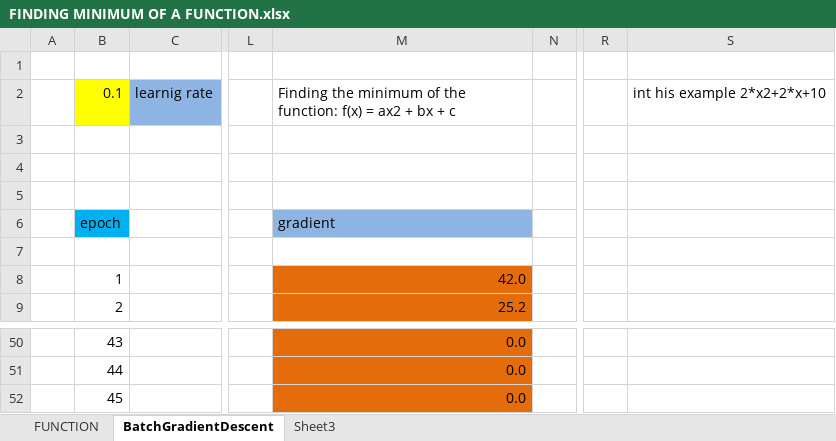
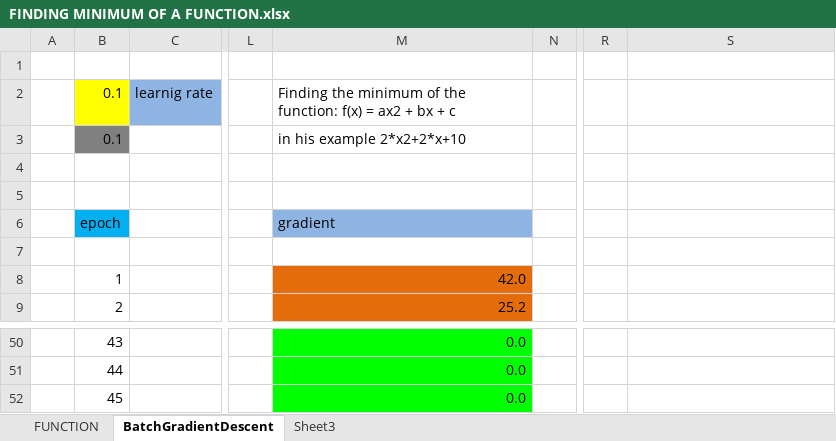
Before and after one commit to AngelNikoloff/Neural-Network-in-spreadsheet, an Excel workbook: FINDING MINIMUM OF A FUNCTION.xlsx, sheet BatchGradientDescent, drawn as a sheet; only a part is shown, gaps mark what is left out; values as stored, in another font and other column widths than the file's, no borders; rows hold the shown columns only; the diff covers the shown part only; the diff names each change by its address in the sheet, - before the commit and + after, or states it on an @@ line.

```diff
--- a/FINDING MINIMUM OF A FUNCTION.xlsx (sheet BatchGradientDescent)
+++ b/FINDING MINIMUM OF A FUNCTION.xlsx (sheet BatchGradientDescent)
-S2: int his example 2*x2+2*x+10
+S2: (empty)
-row 3: (empty)
+row 3:  | 0.1 |  |  | in his example 2*x2+2*x+10
-B3 fill: none
+B3 fill: #808080
-M50:M52 fill: #E46C0A
+M50:M52 fill: #00FF00
```
Also changed, not shown: cell formats elsewhere in this sheet, sheet FUNCTION, formulas that keep their value, charts or pictures.
